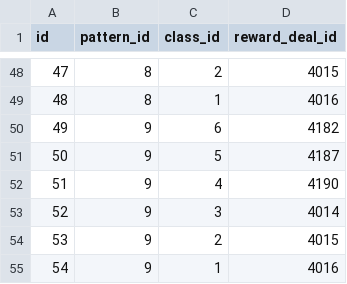
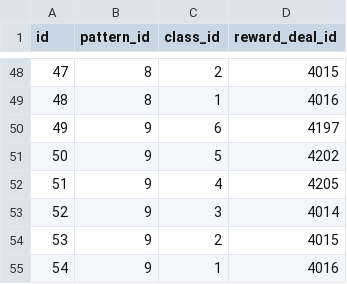
Before and after one commit to ketakeda/MTC-Plan, a CSV file: master/csv/great_war_area_reward_patterns.csv, drawn as a sheet; only a part is shown, gaps mark what is left out.

```diff
--- a/master/csv/great_war_area_reward_patterns.csv
+++ b/master/csv/great_war_area_reward_patterns.csv
@@ -49,5 +49,5 @@ id,pattern_id,class_id,reward_deal_id
 48,8,1,4016
-49,9,6,4182
-50,9,5,4187
-51,9,4,4190
+49,9,6,4197
+50,9,5,4202
+51,9,4,4205
 52,9,3,4014
```
Also changed, not shown: master/csv/great_war_national_reward_patterns.csv, master/csv/great_war_personal_reward_patterns.csv, 1 other file.
